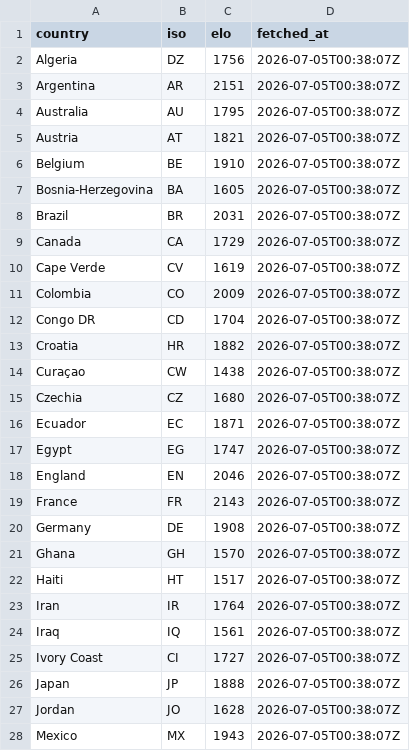
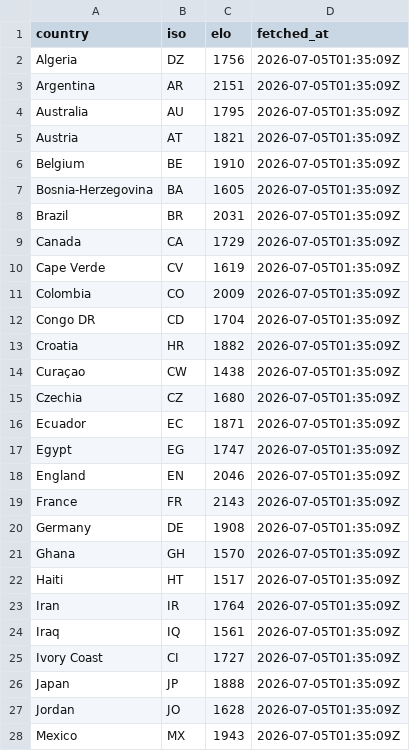
Before and after one commit to rjeans/wc2026-sweepstake, a CSV file: src/data/teams_elo.csv, drawn as a sheet; only a part is shown; the diff covers the shown part only.

```diff
--- a/src/data/teams_elo.csv
+++ b/src/data/teams_elo.csv
@@ -1,28 +1,28 @@
 country,iso,elo,fetched_at
-Algeria,DZ,1756,2026-07-05T00:38:07Z
-Argentina,AR,2151,2026-07-05T00:38:07Z
-Australia,AU,1795,2026-07-05T00:38:07Z
-Austria,AT,1821,2026-07-05T00:38:07Z
-Belgium,BE,1910,2026-07-05T00:38:07Z
-Bosnia-Herzegovina,BA,1605,2026-07-05T00:38:07Z
-Brazil,BR,2031,2026-07-05T00:38:07Z
-Canada,CA,1729,2026-07-05T00:38:07Z
-Cape Verde,CV,1619,2026-07-05T00:38:07Z
-Colombia,CO,2009,2026-07-05T00:38:07Z
-Congo DR,CD,1704,2026-07-05T00:38:07Z
-Croatia,HR,1882,2026-07-05T00:38:07Z
-Curaçao,CW,1438,2026-07-05T00:38:07Z
-Czechia,CZ,1680,2026-07-05T00:38:07Z
-Ecuador,EC,1871,2026-07-05T00:38:07Z
-Egypt,EG,1747,2026-07-05T00:38:07Z
-England,EN,2046,2026-07-05T00:38:07Z
-France,FR,2143,2026-07-05T00:38:07Z
-Germany,DE,1908,2026-07-05T00:38:07Z
-Ghana,GH,1570,2026-07-05T00:38:07Z
-Haiti,HT,1517,2026-07-05T00:38:07Z
-Iran,IR,1764,2026-07-05T00:38:07Z
-Iraq,IQ,1561,2026-07-05T00:38:07Z
-Ivory Coast,CI,1727,2026-07-05T00:38:07Z
-Japan,JP,1888,2026-07-05T00:38:07Z
-Jordan,JO,1628,2026-07-05T00:38:07Z
-Mexico,MX,1943,2026-07-05T00:38:07Z
+Algeria,DZ,1756,2026-07-05T01:35:09Z
+Argentina,AR,2151,2026-07-05T01:35:09Z
+Australia,AU,1795,2026-07-05T01:35:09Z
+Austria,AT,1821,2026-07-05T01:35:09Z
+Belgium,BE,1910,2026-07-05T01:35:09Z
+Bosnia-Herzegovina,BA,1605,2026-07-05T01:35:09Z
+Brazil,BR,2031,2026-07-05T01:35:09Z
+Canada,CA,1729,2026-07-05T01:35:09Z
+Cape Verde,CV,1619,2026-07-05T01:35:09Z
+Colombia,CO,2009,2026-07-05T01:35:09Z
+Congo DR,CD,1704,2026-07-05T01:35:09Z
+Croatia,HR,1882,2026-07-05T01:35:09Z
+Curaçao,CW,1438,2026-07-05T01:35:09Z
+Czechia,CZ,1680,2026-07-05T01:35:09Z
+Ecuador,EC,1871,2026-07-05T01:35:09Z
+Egypt,EG,1747,2026-07-05T01:35:09Z
+England,EN,2046,2026-07-05T01:35:09Z
+France,FR,2143,2026-07-05T01:35:09Z
+Germany,DE,1908,2026-07-05T01:35:09Z
+Ghana,GH,1570,2026-07-05T01:35:09Z
+Haiti,HT,1517,2026-07-05T01:35:09Z
+Iran,IR,1764,2026-07-05T01:35:09Z
+Iraq,IQ,1561,2026-07-05T01:35:09Z
+Ivory Coast,CI,1727,2026-07-05T01:35:09Z
+Japan,JP,1888,2026-07-05T01:35:09Z
+Jordan,JO,1628,2026-07-05T01:35:09Z
+Mexico,MX,1943,2026-07-05T01:35:09Z
```
Also changed, not shown: 21 edited cells elsewhere in this file, 2 other files.
